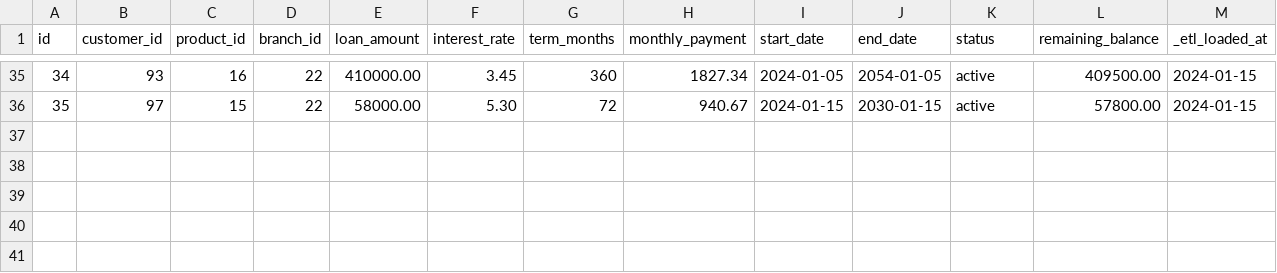
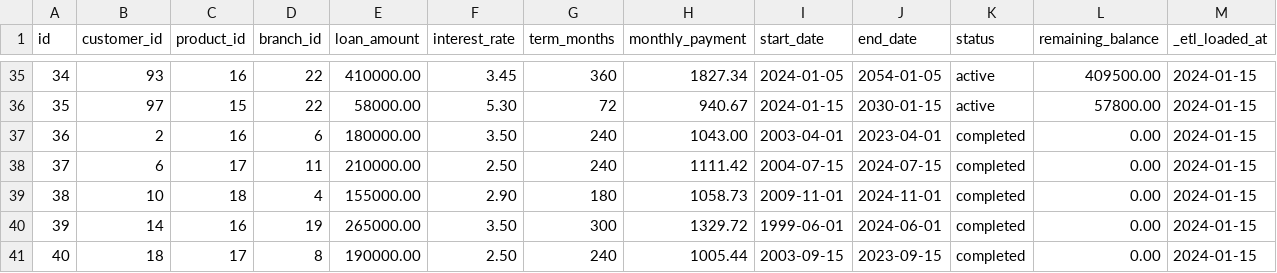
Before and after one commit to novarz/sduran_fusion_banking, a CSV file: seeds/raw_loans.csv, drawn as a sheet; only a part is shown, gaps mark what is left out.

```diff
--- a/seeds/raw_loans.csv
+++ b/seeds/raw_loans.csv
@@ -36 +36,6 @@ id,customer_id,product_id,branch_id,loan_amount,interest_rate,term_months,monthl
 35,97,15,22,58000.00,5.30,72,940.67,2024-01-15,2030-01-15,active,57800.00,2024-01-15
+36,2,16,6,180000.00,3.50,240,1043.00,2003-04-01,2023-04-01,completed,0.00,2024-01-15
+37,6,17,11,210000.00,2.50,240,1111.42,2004-07-15,2024-07-15,completed,0.00,2024-01-15
+38,10,18,4,155000.00,2.90,180,1058.73,2009-11-01,2024-11-01,completed,0.00,2024-01-15
+39,14,16,19,265000.00,3.50,300,1329.72,1999-06-01,2024-06-01,completed,0.00,2024-01-15
+40,18,17,8,190000.00,2.50,240,1005.44,2003-09-15,2023-09-15,completed,0.00,2024-01-15
```
Also changed, not shown: 2 other files.
